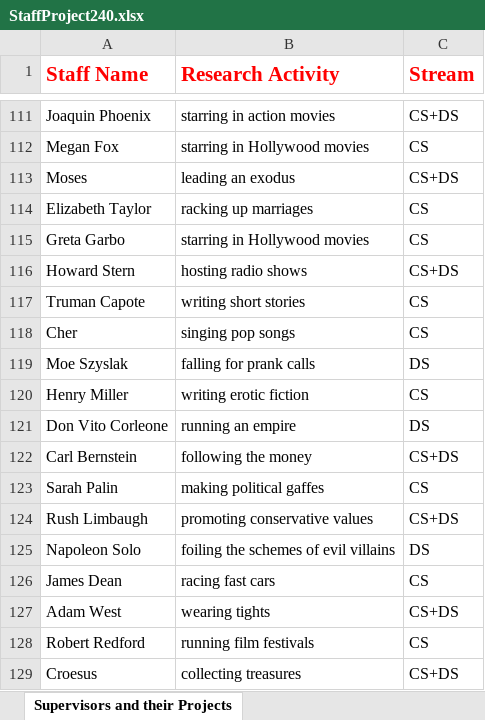
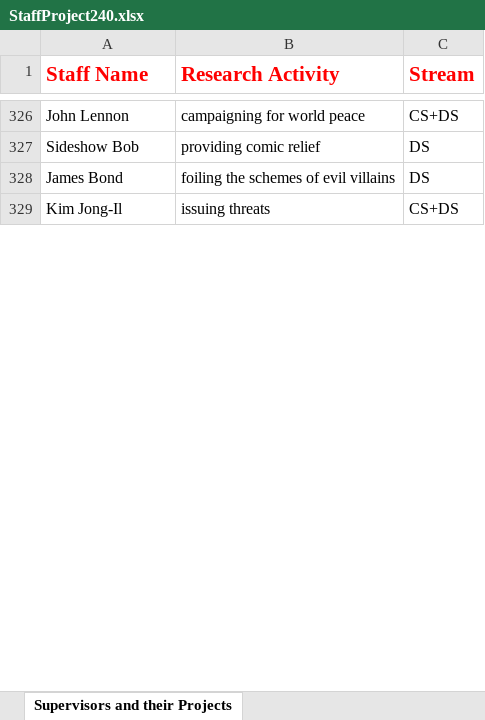
Before and after one commit to bryansng/call-for-cthulhu, an Excel workbook: StaffProject240.xlsx, sheet Supervisors and their Projects, drawn as a sheet; only a part is shown, gaps mark what is left out; values as stored, in another font and other column widths than the file's, no borders; removed rows and columns are numbered as before the commit, all else as after; the diff covers the shown part only; the diff names each change by its address in the sheet, - before the commit and + after, or states it on an @@ line.

```diff
--- a/StaffProject240.xlsx (sheet Supervisors and their Projects)
+++ b/StaffProject240.xlsx (sheet Supervisors and their Projects)
-A326 (Staff Name): Joaquin Phoenix
+A326 (Staff Name): John Lennon
-B326 (Research Activity): starring in action movies
+B326 (Research Activity): campaigning for world peace
-row 112: Megan Fox | starring in Hollywood movies | CS
-row 113: Moses | leading an exodus | CS+DS
-row 114: Elizabeth Taylor | racking up marriages | CS
-row 115: Greta Garbo | starring in Hollywood movies | CS
-row 116: Howard Stern | hosting radio shows | CS+DS
-row 117: Truman Capote | writing short stories | CS
-row 118: Cher | singing pop songs | CS
-row 119: Moe Szyslak | falling for prank calls | DS
-row 120: Henry Miller | writing erotic fiction | CS
-row 121: Don Vito Corleone | running an empire | DS
-row 122: Carl Bernstein | following the money | CS+DS
-row 123: Sarah Palin | making political gaffes | CS
-row 124: Rush Limbaugh | promoting conservative values | CS+DS
+row 327: Sideshow Bob | providing comic relief | DS
-A328 (Staff Name): Napoleon Solo
+A328 (Staff Name): James Bond
-row 126: James Dean | racing fast cars | CS
-A329 (Staff Name): Adam West
+A329 (Staff Name): Kim Jong-Il
-B329 (Research Activity): wearing tights
+B329 (Research Activity): issuing threats
-row 128: Robert Redford | running film festivals | CS
-row 129: Croesus | collecting treasures | CS+DS
```
Also changed, not shown: 296 added rows, 281 removed rows, 43 moved rows and 19 edited cells elsewhere in this sheet, Analysis500.xlsx, Analysis60.xlsx, 22 other files.
